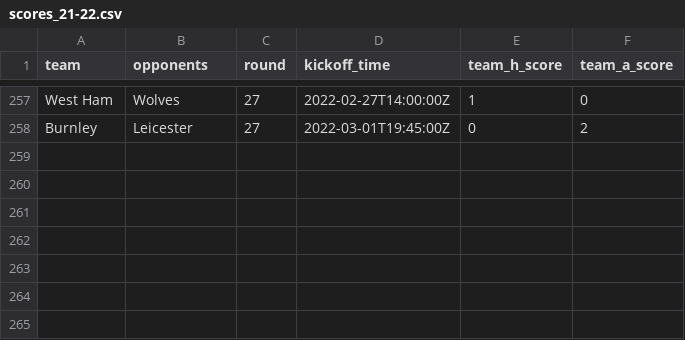
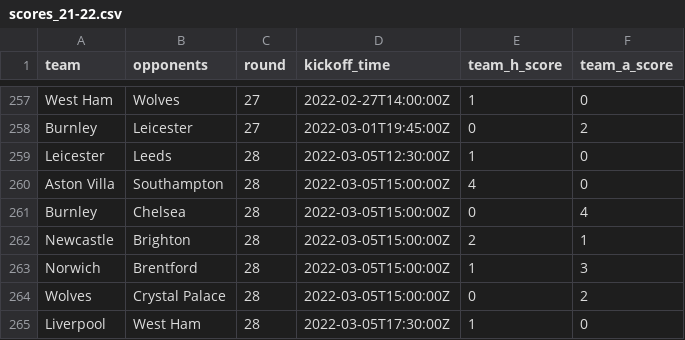
Before and after one commit to eivindhammers/filserver, a CSV file: scores_21-22.csv, drawn as a sheet; only a part is shown, gaps mark what is left out.

Commit message:
update scores

```diff
--- a/scores_21-22.csv
+++ b/scores_21-22.csv
@@ -258 +258,8 @@
 "Burnley";"Leicester";27;"2022-03-01T19:45:00Z";0;2
+"Leicester";"Leeds";28;"2022-03-05T12:30:00Z";1;0
+"Aston Villa";"Southampton";28;"2022-03-05T15:00:00Z";4;0
+"Burnley";"Chelsea";28;"2022-03-05T15:00:00Z";0;4
+"Newcastle";"Brighton";28;"2022-03-05T15:00:00Z";2;1
+"Norwich";"Brentford";28;"2022-03-05T15:00:00Z";1;3
+"Wolves";"Crystal Palace";28;"2022-03-05T15:00:00Z";0;2
+"Liverpool";"West Ham";28;"2022-03-05T17:30:00Z";1;0
```
